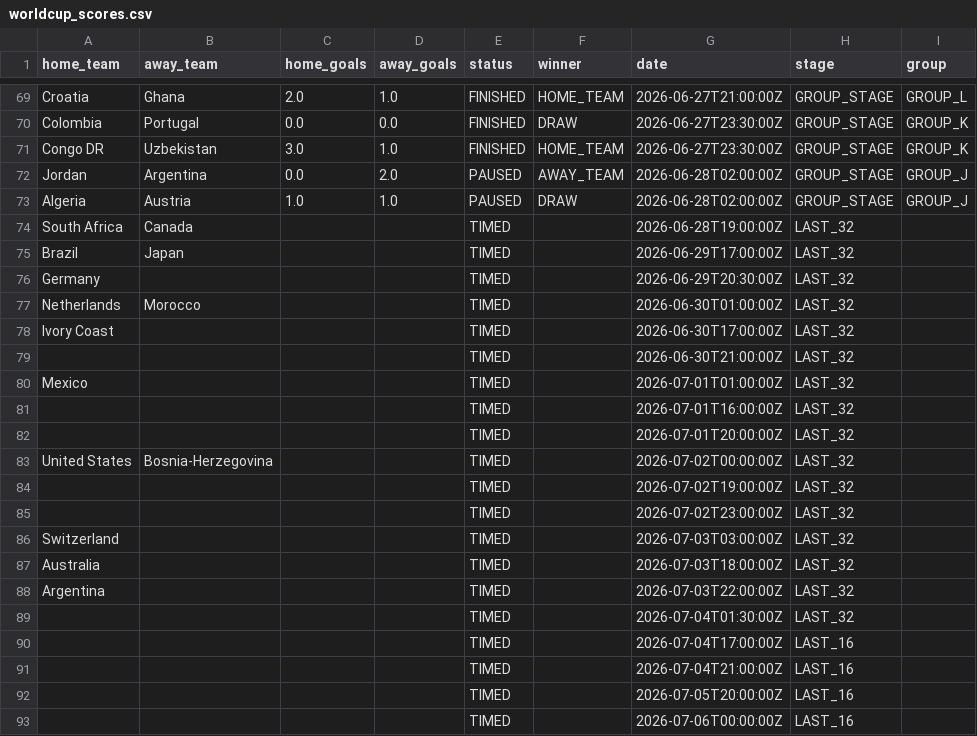
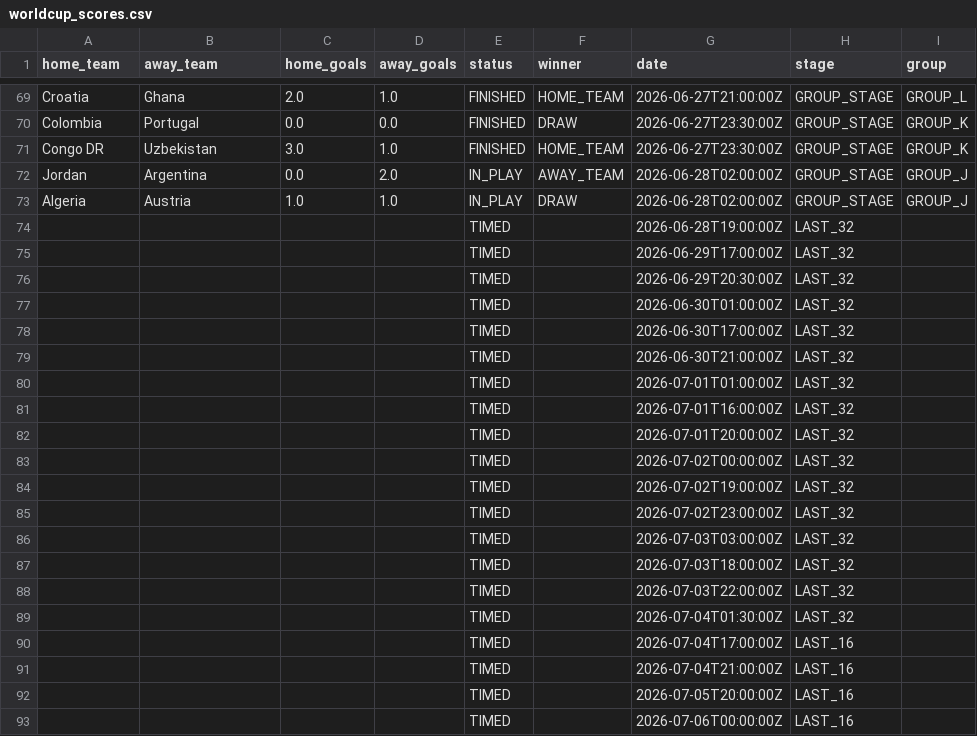
Before and after one commit to Rmeredit0924/files, a CSV file: worldcup_scores.csv, drawn as a sheet; only a part is shown, gaps mark what is left out.

Commit message:
Automatic World Cup score update

```diff
--- a/worldcup_scores.csv
+++ b/worldcup_scores.csv
@@ -71,19 +71,19 @@ Colombia,Portugal,0.0,0.0,FINISHED,DRAW,2026-06-27T23:30:00Z,GROUP_STAGE,GROUP_K
 Congo DR,Uzbekistan,3.0,1.0,FINISHED,HOME_TEAM,2026-06-27T23:30:00Z,GROUP_STAGE,GROUP_K
-Jordan,Argentina,0.0,2.0,PAUSED,AWAY_TEAM,2026-06-28T02:00:00Z,GROUP_STAGE,GROUP_J
-Algeria,Austria,1.0,1.0,PAUSED,DRAW,2026-06-28T02:00:00Z,GROUP_STAGE,GROUP_J
-South Africa,Canada,,,TIMED,,2026-06-28T19:00:00Z,LAST_32,
-Brazil,Japan,,,TIMED,,2026-06-29T17:00:00Z,LAST_32,
-Germany,,,,TIMED,,2026-06-29T20:30:00Z,LAST_32,
-Netherlands,Morocco,,,TIMED,,2026-06-30T01:00:00Z,LAST_32,
-Ivory Coast,,,,TIMED,,2026-06-30T17:00:00Z,LAST_32,
+Jordan,Argentina,0.0,2.0,IN_PLAY,AWAY_TEAM,2026-06-28T02:00:00Z,GROUP_STAGE,GROUP_J
+Algeria,Austria,1.0,1.0,IN_PLAY,DRAW,2026-06-28T02:00:00Z,GROUP_STAGE,GROUP_J
+,,,,TIMED,,2026-06-28T19:00:00Z,LAST_32,
+,,,,TIMED,,2026-06-29T17:00:00Z,LAST_32,
+,,,,TIMED,,2026-06-29T20:30:00Z,LAST_32,
+,,,,TIMED,,2026-06-30T01:00:00Z,LAST_32,
+,,,,TIMED,,2026-06-30T17:00:00Z,LAST_32,
 ,,,,TIMED,,2026-06-30T21:00:00Z,LAST_32,
-Mexico,,,,TIMED,,2026-07-01T01:00:00Z,LAST_32,
+,,,,TIMED,,2026-07-01T01:00:00Z,LAST_32,
 ,,,,TIMED,,2026-07-01T16:00:00Z,LAST_32,
 ,,,,TIMED,,2026-07-01T20:00:00Z,LAST_32,
-United States,Bosnia-Herzegovina,,,TIMED,,2026-07-02T00:00:00Z,LAST_32,
+,,,,TIMED,,2026-07-02T00:00:00Z,LAST_32,
 ,,,,TIMED,,2026-07-02T19:00:00Z,LAST_32,
 ,,,,TIMED,,2026-07-02T23:00:00Z,LAST_32,
-Switzerland,,,,TIMED,,2026-07-03T03:00:00Z,LAST_32,
-Australia,,,,TIMED,,2026-07-03T18:00:00Z,LAST_32,
-Argentina,,,,TIMED,,2026-07-03T22:00:00Z,LAST_32,
+,,,,TIMED,,2026-07-03T03:00:00Z,LAST_32,
+,,,,TIMED,,2026-07-03T18:00:00Z,LAST_32,
+,,,,TIMED,,2026-07-03T22:00:00Z,LAST_32,
 ,,,,TIMED,,2026-07-04T01:30:00Z,LAST_32,
```
